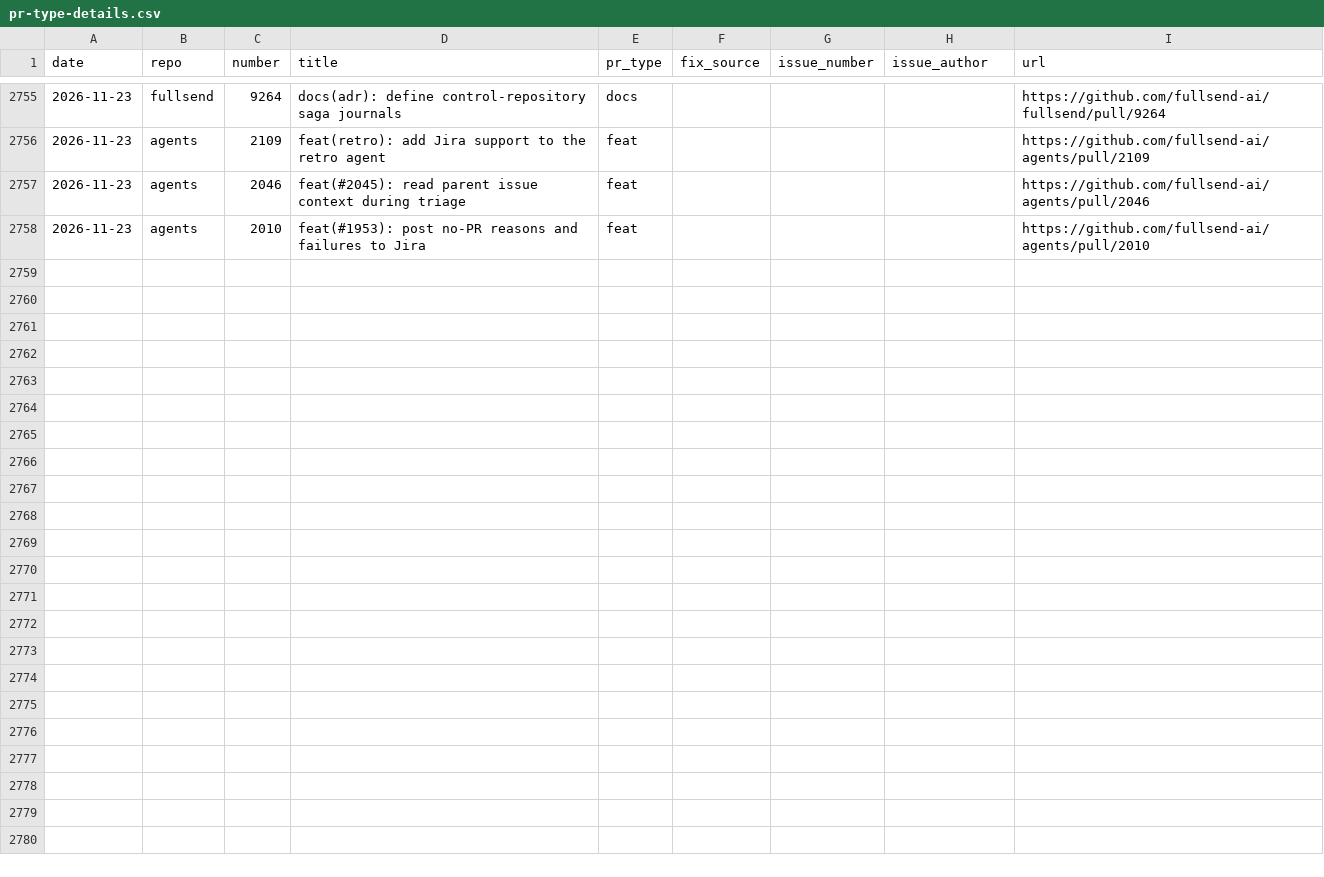
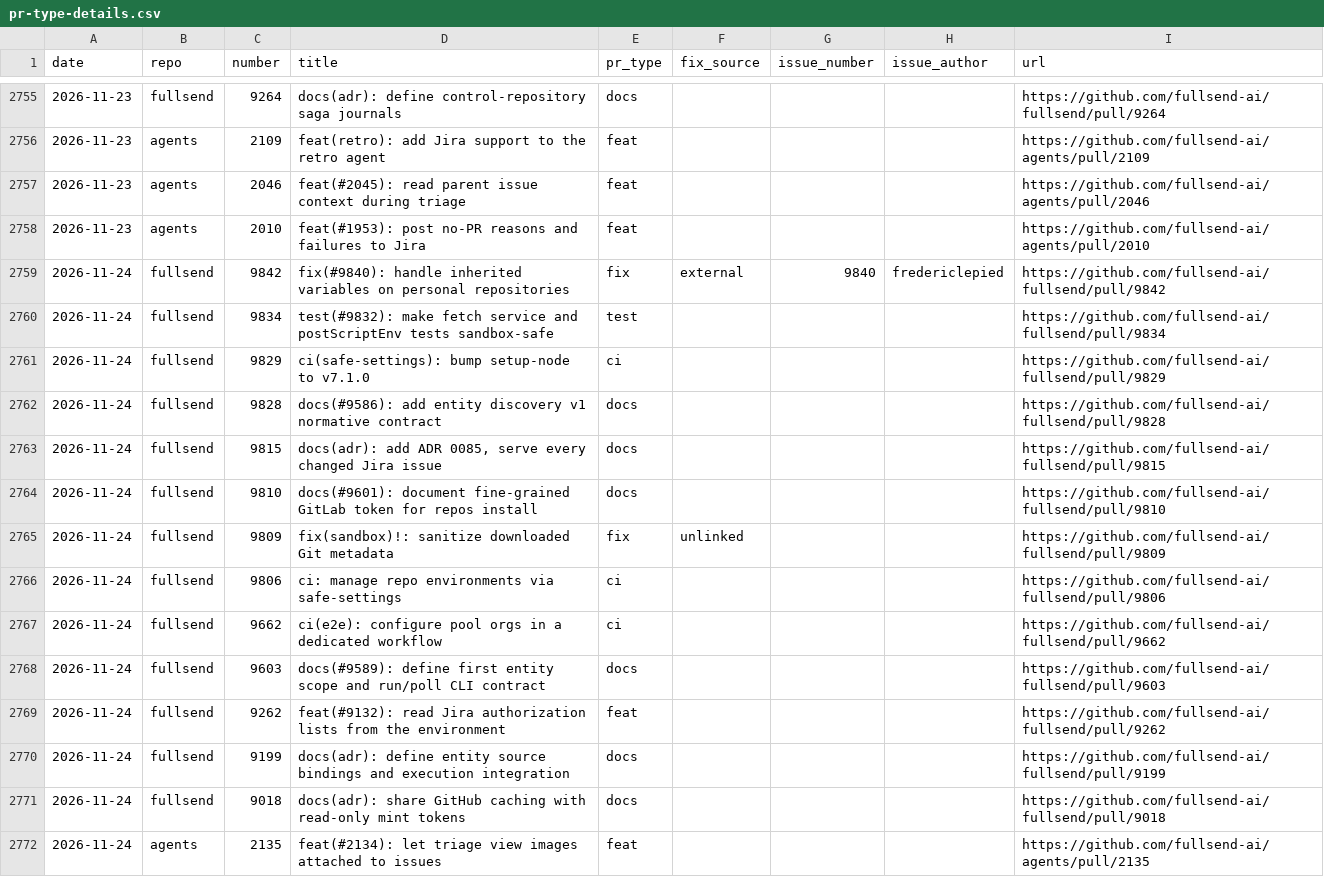
Before and after one commit to fullsend-ai/metrics, a CSV file: docs/pr-type-details.csv, drawn as a sheet; only a part is shown, gaps mark what is left out.

```diff
--- a/docs/pr-type-details.csv
+++ b/docs/pr-type-details.csv
@@ -2758 +2758,15 @@ date,repo,number,title,pr_type,fix_source,issue_number,issue_author,url
 2026-11-23,agents,2010,feat(#1953): post no-PR reasons and failures to Jira,feat,,,,https://github.com/fullsend-ai/agents/pull/2010
+2026-11-24,fullsend,9842,fix(#9840): handle inherited variables on personal repositories,fix,external,9840,fredericlepied,https://github.com/fullsend-ai/fullsend/pull/9842
+2026-11-24,fullsend,9834,test(#9832): make fetch service and postScriptEnv tests sandbox-safe,test,,,,https://github.com/fullsend-ai/fullsend/pull/9834
+2026-11-24,fullsend,9829,ci(safe-settings): bump setup-node to v7.1.0,ci,,,,https://github.com/fullsend-ai/fullsend/pull/9829
+2026-11-24,fullsend,9828,docs(#9586): add entity discovery v1 normative contract,docs,,,,https://github.com/fullsend-ai/fullsend/pull/9828
+2026-11-24,fullsend,9815,"docs(adr): add ADR 0085, serve every changed Jira issue",docs,,,,https://github.com/fullsend-ai/fullsend/pull/9815
+2026-11-24,fullsend,9810,docs(#9601): document fine-grained GitLab token for repos install,docs,,,,https://github.com/fullsend-ai/fullsend/pull/9810
+2026-11-24,fullsend,9809,fix(sandbox)!: sanitize downloaded Git metadata,fix,unlinked,,,https://github.com/fullsend-ai/fullsend/pull/9809
+2026-11-24,fullsend,9806,ci: manage repo environments via safe-settings,ci,,,,https://github.com/fullsend-ai/fullsend/pull/9806
+2026-11-24,fullsend,9662,ci(e2e): configure pool orgs in a dedicated workflow,ci,,,,https://github.com/fullsend-ai/fullsend/pull/9662
+2026-11-24,fullsend,9603,docs(#9589): define first entity scope and run/poll CLI contract,docs,,,,https://github.com/fullsend-ai/fullsend/pull/9603
+2026-11-24,fullsend,9262,feat(#9132): read Jira authorization lists from the environment,feat,,,,https://github.com/fullsend-ai/fullsend/pull/9262
+2026-11-24,fullsend,9199,docs(adr): define entity source bindings and execution integration,docs,,,,https://github.com/fullsend-ai/fullsend/pull/9199
+2026-11-24,fullsend,9018,docs(adr): share GitHub caching with read-only mint tokens,docs,,,,https://github.com/fullsend-ai/fullsend/pull/9018
+2026-11-24,agents,2135,feat(#2134): let triage view images attached to issues,feat,,,,https://github.com/fullsend-ai/agents/pull/2135
```
Also changed, not shown: docs/community.csv, docs/escaped-fixes.csv, 12 other files.
